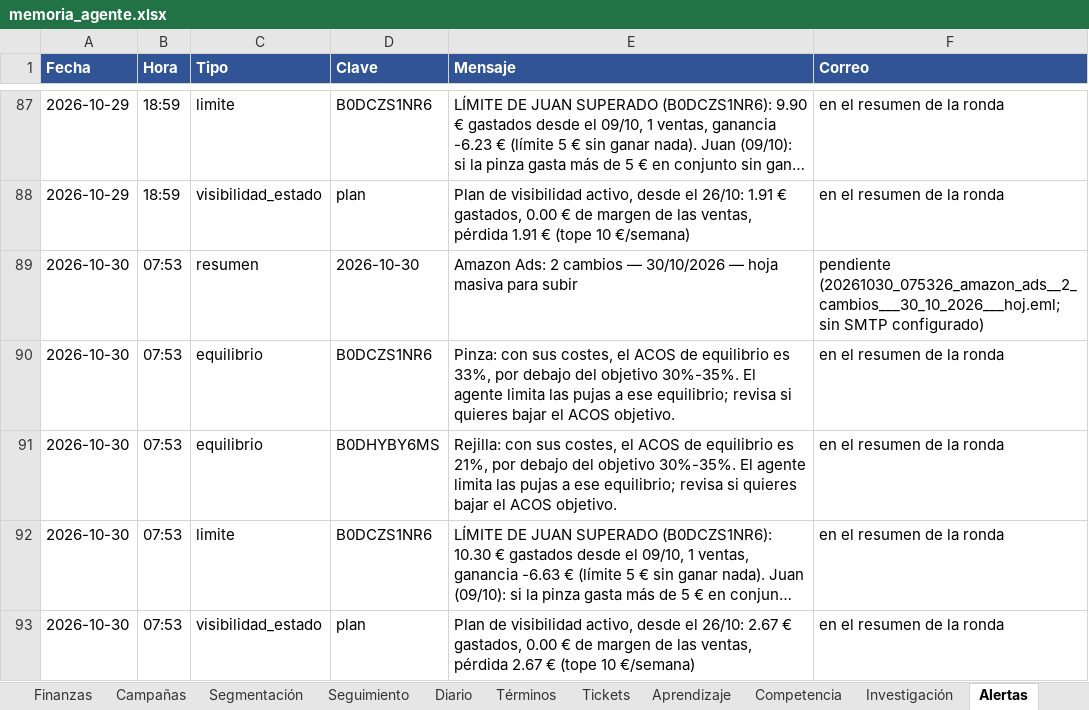
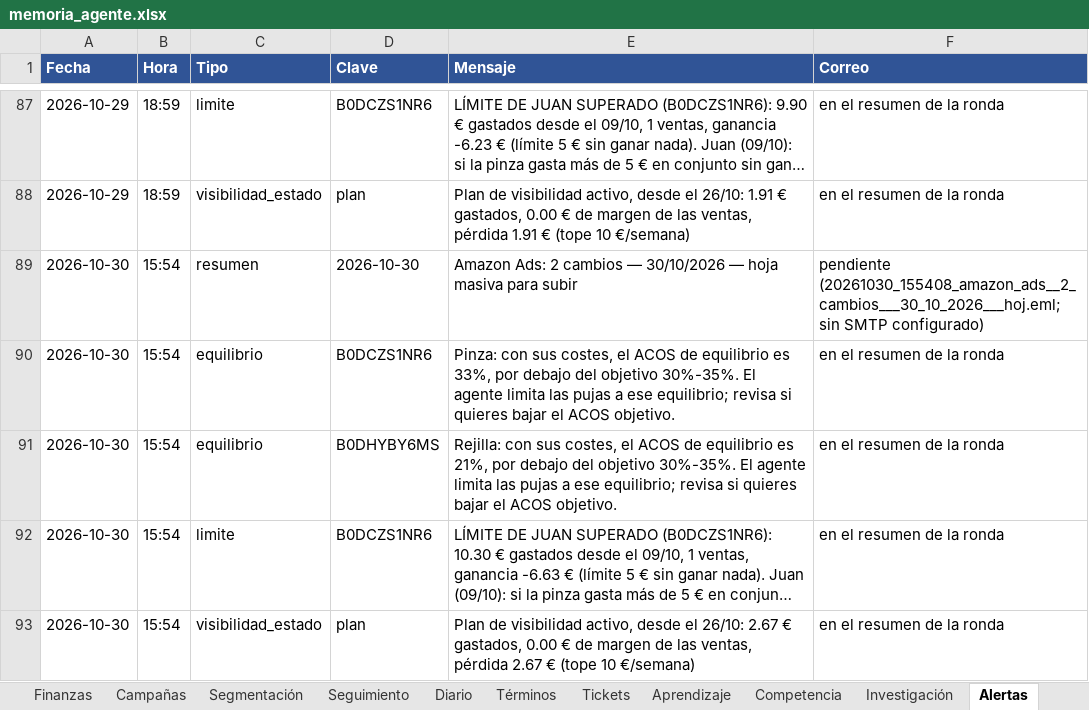
Before and after one commit to juanchu123/AMAZON, an Excel workbook: salidas/2026-10-30/memoria_agente.xlsx, sheet Alertas, drawn as a sheet; only a part is shown, gaps mark what is left out; long unchanged cells end in …; values as stored, in another font and other column widths than the file's, no borders; the diff names each change by its address in the sheet, - before the commit and + after, or states it on an @@ line.

```diff
--- a/salidas/2026-10-30/memoria_agente.xlsx (sheet Alertas)
+++ b/salidas/2026-10-30/memoria_agente.xlsx (sheet Alertas)
-B89:B93 (Hora): 07:53
+B89:B93 (Hora): 15:54
-F89 (Correo): pendiente (20261030_075326_amazon_ads__2_cambios___30_10_2026___hoj.eml; sin SMTP…
+F89 (Correo): pendiente (20261030_155408_amazon_ads__2_cambios___30_10_2026___hoj.eml; sin SMTP…
```
Also changed, not shown: sheet Resumen, salidas/2026-10-30/Documento_investigacion_keywords.xlsx, salidas/2026-10-30/ficha_datos_2026-10-30.xlsx, 4 other files.
